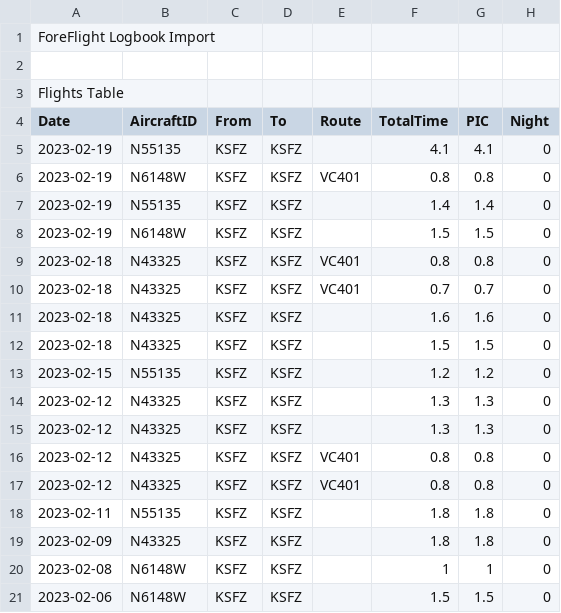
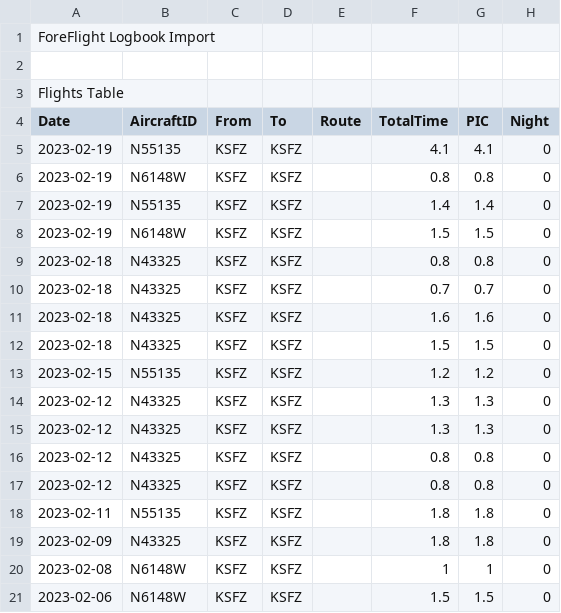
Before and after one commit to IanMacb/LogbookSync, a CSV file: Updater.csv, drawn as a sheet; only a part is shown; the diff names each change by its address in the sheet, - before the commit and + after, or states it on an @@ line.

Commit message:
fixed: removed intro flight route

```diff
--- a/Updater.csv
+++ b/Updater.csv
-E6 (Route): VC401
+E6 (Route): (empty)
-E9:E10 (Route): VC401
+E9:E10 (Route): (empty)
-E16:E17 (Route): VC401
+E16:E17 (Route): (empty)
```
Also changed, not shown: 1 other file.
